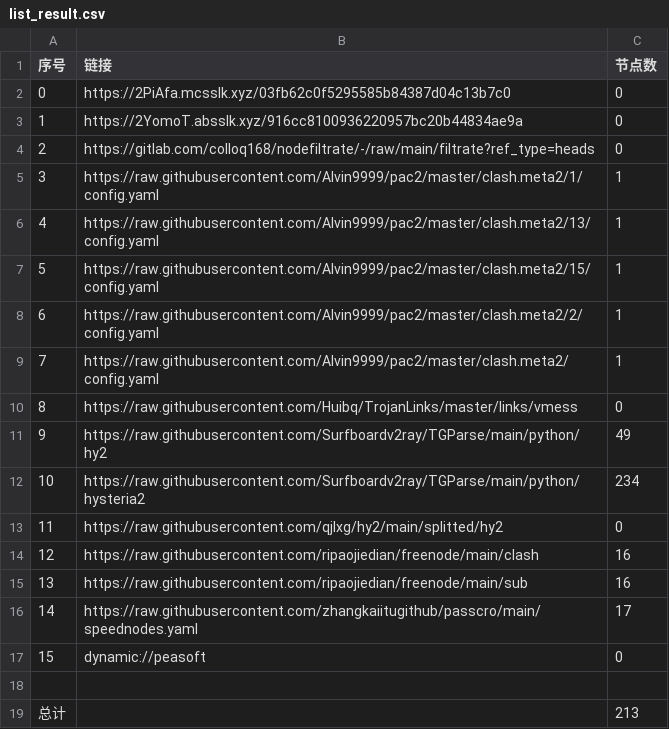
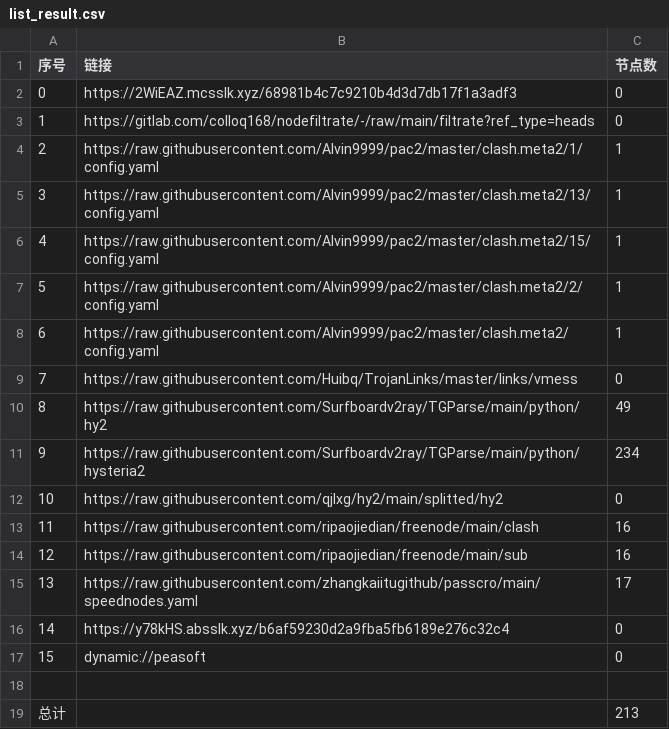
Before and after one commit to lihong19801/zidongzhuaqu4, a CSV file: list_result.csv, drawn as a sheet; removed rows and columns are numbered as before the commit, all else as after; the diff names each change by its address in the sheet, - before the commit and + after, or states it on an @@ line.

```diff
--- a/list_result.csv
+++ b/list_result.csv
-B2 (链接): https://2PiAfa.mcsslk.xyz/03fb62c0f5295585b84387d04c13b7c0
+B2 (链接): https://2WiEAZ.mcsslk.xyz/68981b4c7c9210b4d3d7db17f1a3adf3
-row 3: 1 | https://2YomoT.absslk.xyz/916cc8100936220957bc20b44834ae9a | 0
@@ column A (序号) renumbered between rows 3 and 15 @@
+row 16: 14 | https://y78kHS.absslk.xyz/b6af59230d2a9fba5fb6189e276c32c4 | 0
```
Also changed, not shown: 22 other files.
